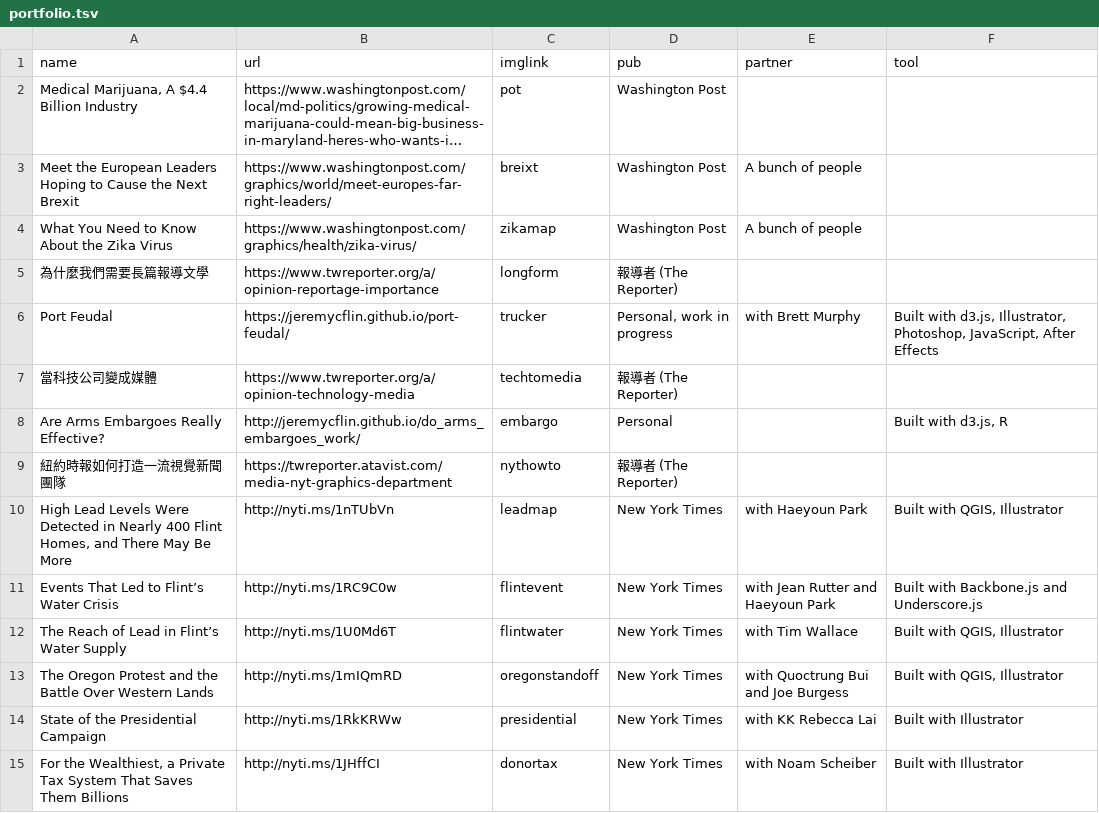
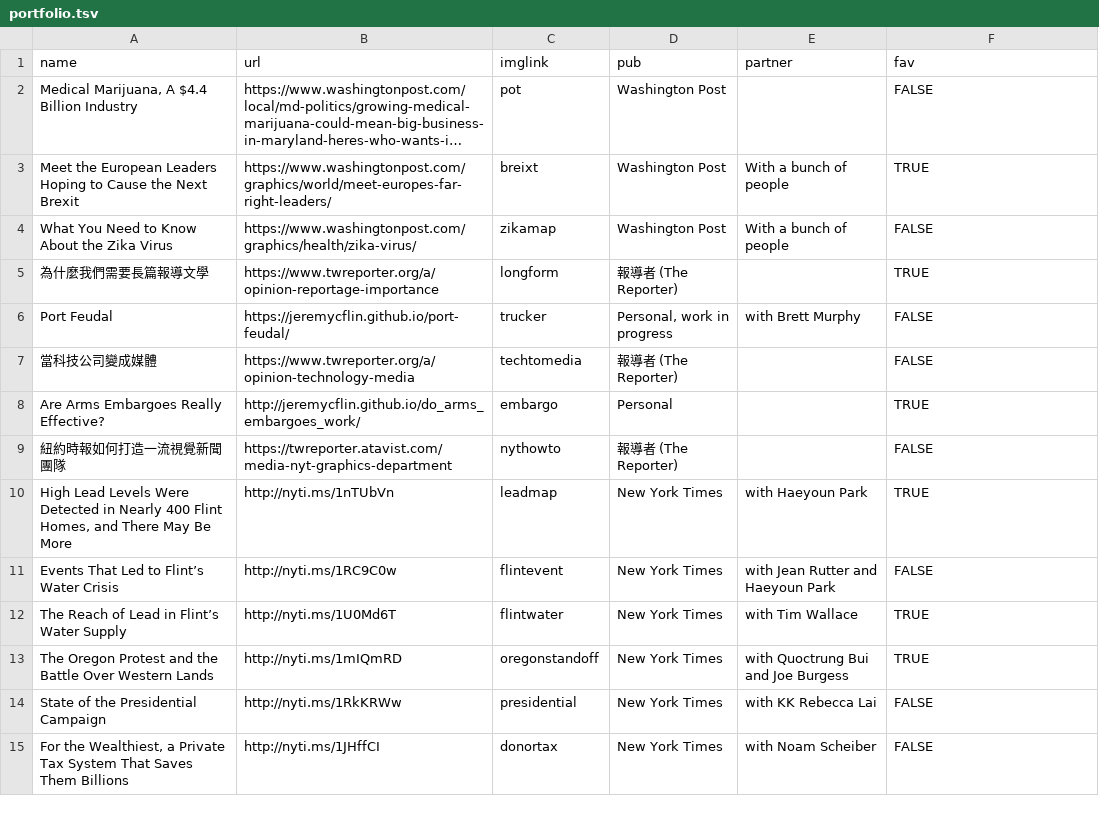
Before and after one commit to jeremycflin/jeremycflin.github.io, a TSV file: assets/portfolio.tsv, drawn as a sheet; only a part is shown; long unchanged cells end in …; the diff covers the shown part only; the diff names each change by its address in the sheet, - before the commit and + after, or states it on an @@ line.

```diff
--- a/assets/portfolio.tsv
+++ b/assets/portfolio.tsv
-F1: tool
+F1: fav
-F2 (fav): (empty)
+F2 (fav): FALSE
-E3:E4 (partner): A bunch of people
+E3:E4 (partner): With a bunch of people
-F3 (fav): (empty)
+F3 (fav): TRUE
-F4 (fav): (empty)
+F4 (fav): FALSE
-F5 (fav): (empty)
+F5 (fav): TRUE
-F6 (fav): Built with d3.js, Illustrator, Photoshop, JavaScript, After Effects
+F6 (fav): FALSE
-F7 (fav): (empty)
+F7 (fav): FALSE
-F8 (fav): Built with d3.js, R
+F8 (fav): TRUE
-F9 (fav): (empty)
+F9 (fav): FALSE
-F10 (fav): Built with QGIS, Illustrator
+F10 (fav): TRUE
-F11 (fav): Built with Backbone.js and Underscore.js
+F11 (fav): FALSE
-F12:F13 (fav): Built with QGIS, Illustrator
+F12:F13 (fav): TRUE
-F14:F15 (fav): Built with Illustrator
+F14:F15 (fav): FALSE
```
Also changed, not shown: 25 edited cells elsewhere in this file, 3 other files.
